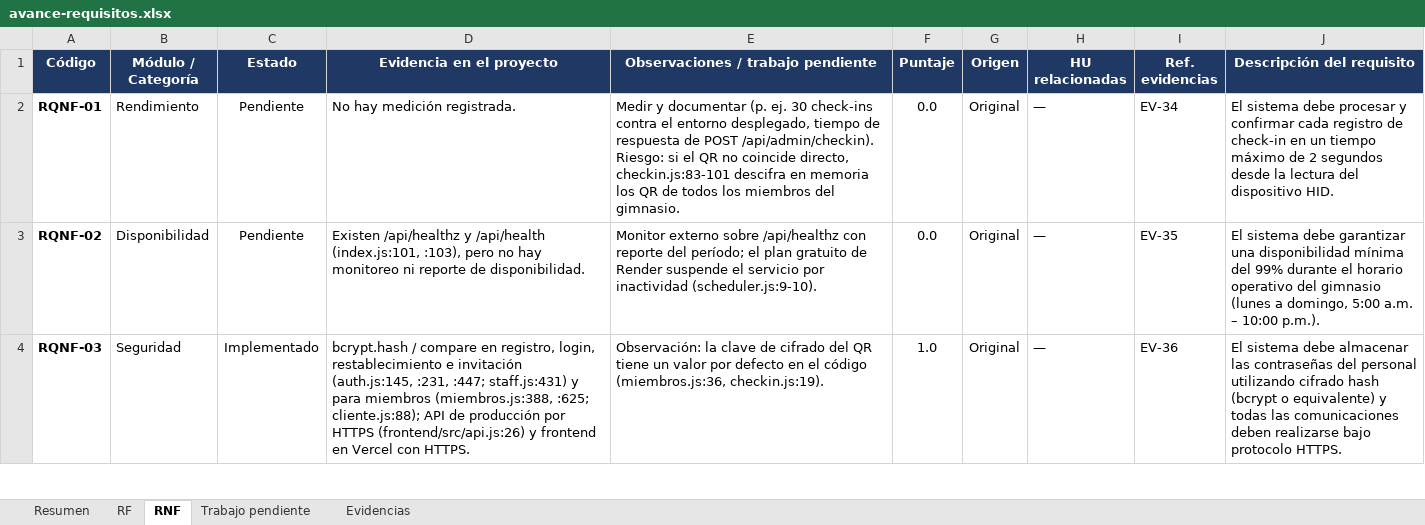
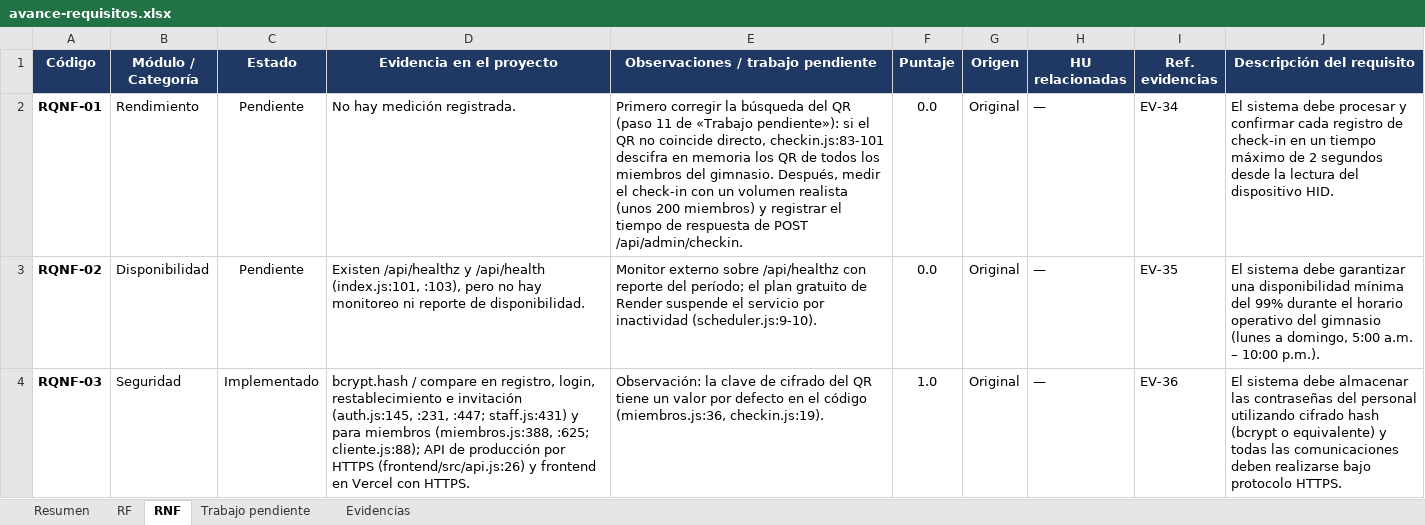
Before and after one commit to Luis140721/Proyecto_Fitloyalty, an Excel workbook: docs/avance-requisitos.xlsx, sheet RNF, drawn as a sheet; only a part is shown; values as stored, in another font and other column widths than the file's, no borders; conditional formats not drawn; the diff names each change by its address in the sheet, - before the commit and + after, or states it on an @@ line.

Commit message:
docs: corrige el alcance de la matriz y la observación de RQNF-01
- matriz-requisitos.md: el título del alcance dice RQF-01..22 (se retiraron RQF-23..26).
- RQNF-01 (matriz y xlsx): primero corregir la búsqueda del QR y después medir
  con unos 200 miembros, como dice la ruta de Trabajo pendiente.
  El xlsx se editó solo en sharedStrings para no perder formato ni gráficos.

```diff
--- a/docs/avance-requisitos.xlsx (sheet RNF)
+++ b/docs/avance-requisitos.xlsx (sheet RNF)
-E2: Medir y documentar (p. ej. 30 check-ins contra el entorno desplegado, tiempo de respuesta de POST /api/admin/checkin). Riesgo: si el QR no coincide directo, checkin.js:83-101 descifra en memoria los QR de todos los miembros del gimnasio.
+E2: Primero corregir la búsqueda del QR (paso 11 de «Trabajo pendiente»): si el QR no coincide directo, checkin.js:83-101 descifra en memoria los QR de todos los miembros del gimnasio. Después, medir el check-in con un volumen realista (unos 200 miembros) y registrar el tiempo de respuesta de POST /api/admin/checkin.
```
Also changed, not shown: sheet Trabajo pendiente, 1 other file.
